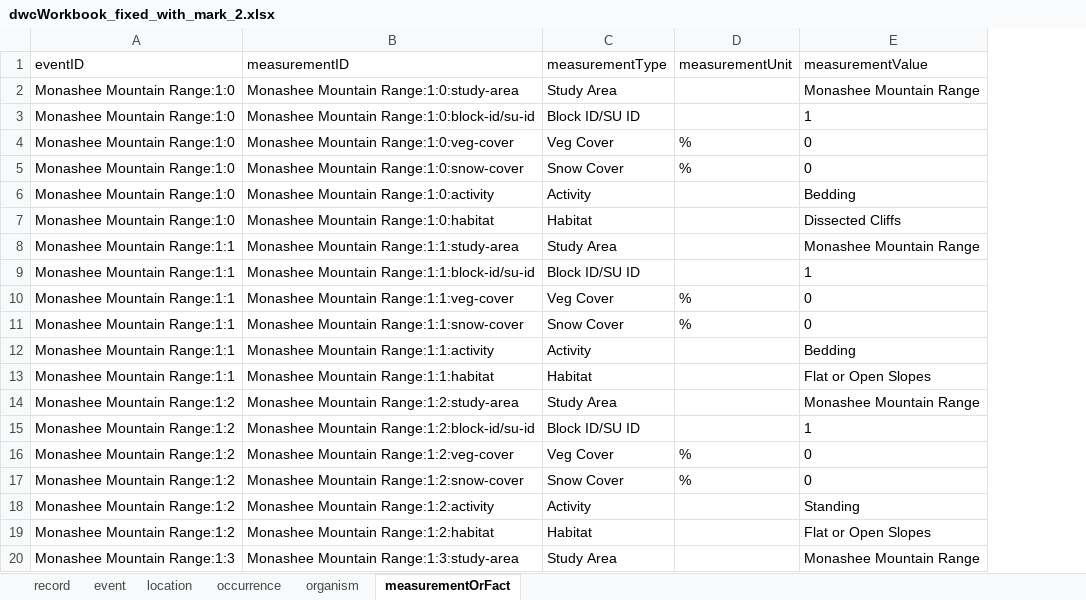
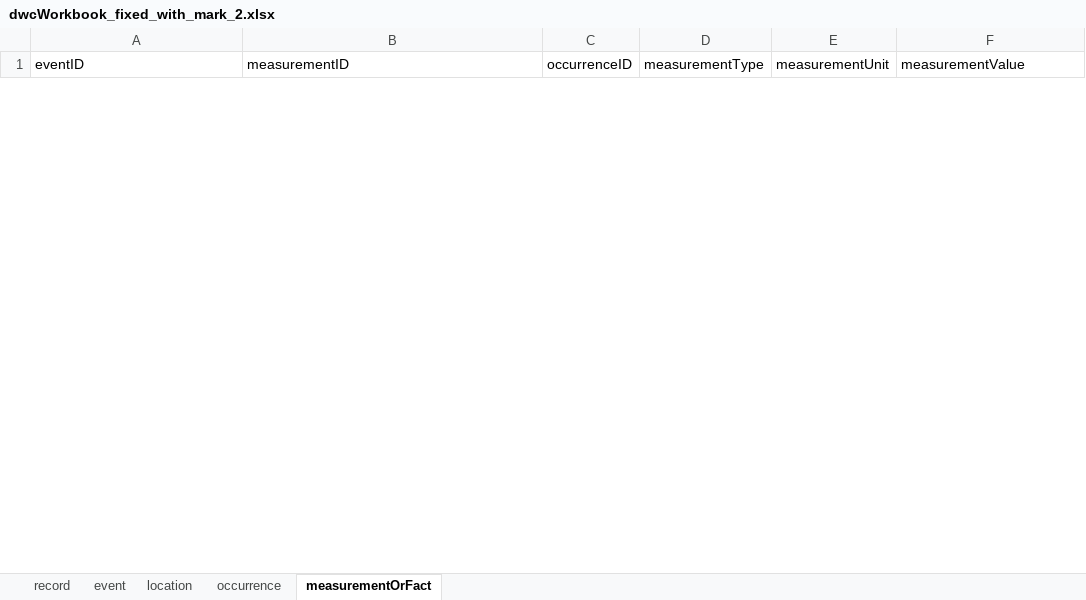
Before and after one commit to bcgov/biohubbc-utils, an Excel workbook: utils/templates/observations/transform/output/dwcWorkbook_fixed_with_mark_2.xlsx, sheet measurementOrFact, drawn as a sheet; only a part is shown; values as stored, in another font and other column widths than the file's, no borders; removed rows and columns are numbered as before the commit, all else as after; the diff covers the shown part only; the diff names each change by its address in the sheet, - before the commit and + after, or states it on an @@ line.

```diff
--- a/utils/templates/observations/transform/output/dwcWorkbook_fixed_with_mark_2.xlsx (sheet measurementOrFact)
+++ b/utils/templates/observations/transform/output/dwcWorkbook_fixed_with_mark_2.xlsx (sheet measurementOrFact)
-sheet tab: organism
+column C (occurrenceID), empty
-row 2: Monashee Mountain Range:1:0 | Monashee Mountain Range:1:0:study-area | Study Area |  | Monashee Mountain Range
-row 3: Monashee Mountain Range:1:0 | Monashee Mountain Range:1:0:block-id/su-id | Block ID/SU ID |  | 1
-row 4: Monashee Mountain Range:1:0 | Monashee Mountain Range:1:0:veg-cover | Veg Cover | % | 0
-row 5: Monashee Mountain Range:1:0 | Monashee Mountain Range:1:0:snow-cover | Snow Cover | % | 0
-row 6: Monashee Mountain Range:1:0 | Monashee Mountain Range:1:0:activity | Activity |  | Bedding
-row 7: Monashee Mountain Range:1:0 | Monashee Mountain Range:1:0:habitat | Habitat |  | Dissected Cliffs
-row 8: Monashee Mountain Range:1:1 | Monashee Mountain Range:1:1:study-area | Study Area |  | Monashee Mountain Range
-row 9: Monashee Mountain Range:1:1 | Monashee Mountain Range:1:1:block-id/su-id | Block ID/SU ID |  | 1
-row 10: Monashee Mountain Range:1:1 | Monashee Mountain Range:1:1:veg-cover | Veg Cover | % | 0
-row 11: Monashee Mountain Range:1:1 | Monashee Mountain Range:1:1:snow-cover | Snow Cover | % | 0
-row 12: Monashee Mountain Range:1:1 | Monashee Mountain Range:1:1:activity | Activity |  | Bedding
-row 13: Monashee Mountain Range:1:1 | Monashee Mountain Range:1:1:habitat | Habitat |  | Flat or Open Slopes
-row 14: Monashee Mountain Range:1:2 | Monashee Mountain Range:1:2:study-area | Study Area |  | Monashee Mountain Range
-row 15: Monashee Mountain Range:1:2 | Monashee Mountain Range:1:2:block-id/su-id | Block ID/SU ID |  | 1
-row 16: Monashee Mountain Range:1:2 | Monashee Mountain Range:1:2:veg-cover | Veg Cover | % | 0
-row 17: Monashee Mountain Range:1:2 | Monashee Mountain Range:1:2:snow-cover | Snow Cover | % | 0
-row 18: Monashee Mountain Range:1:2 | Monashee Mountain Range:1:2:activity | Activity |  | Standing
-row 19: Monashee Mountain Range:1:2 | Monashee Mountain Range:1:2:habitat | Habitat |  | Flat or Open Slopes
-row 20: Monashee Mountain Range:1:3 | Monashee Mountain Range:1:3:study-area | Study Area |  | Monashee Mountain Range
```
Also changed, not shown: 16 added rows and 179 removed rows elsewhere in this sheet, sheet occurrence, sheet event, sheet location, sheet record, 17 other files.
